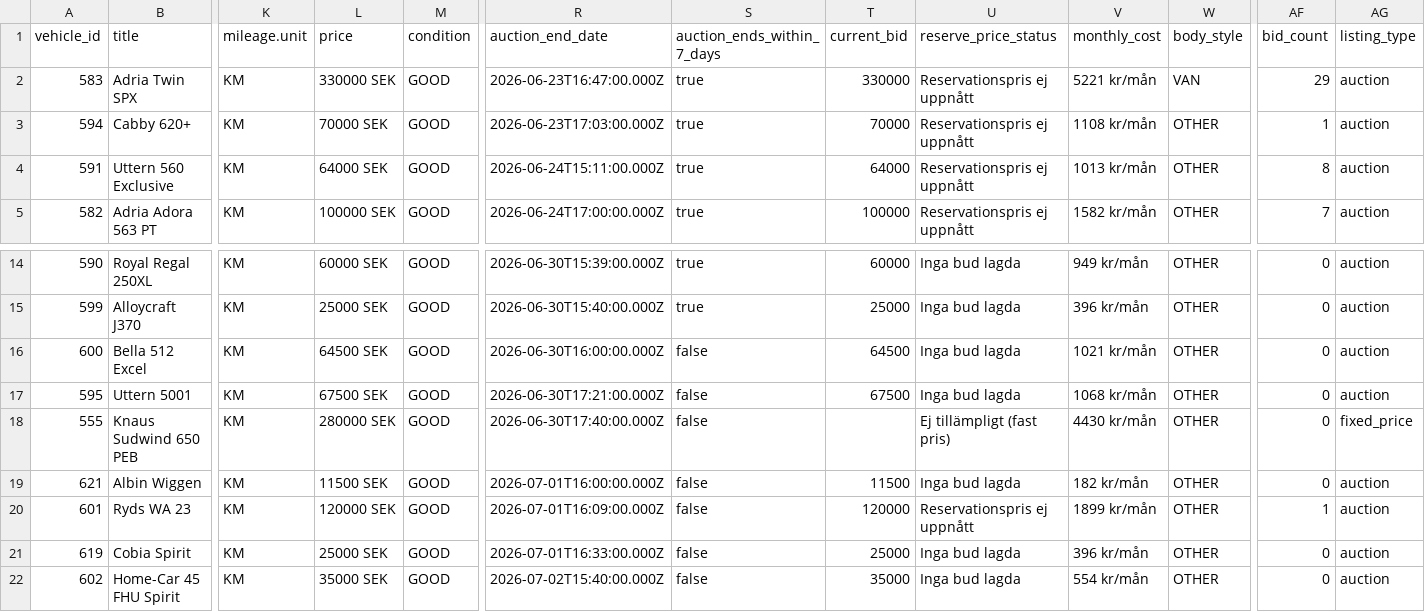
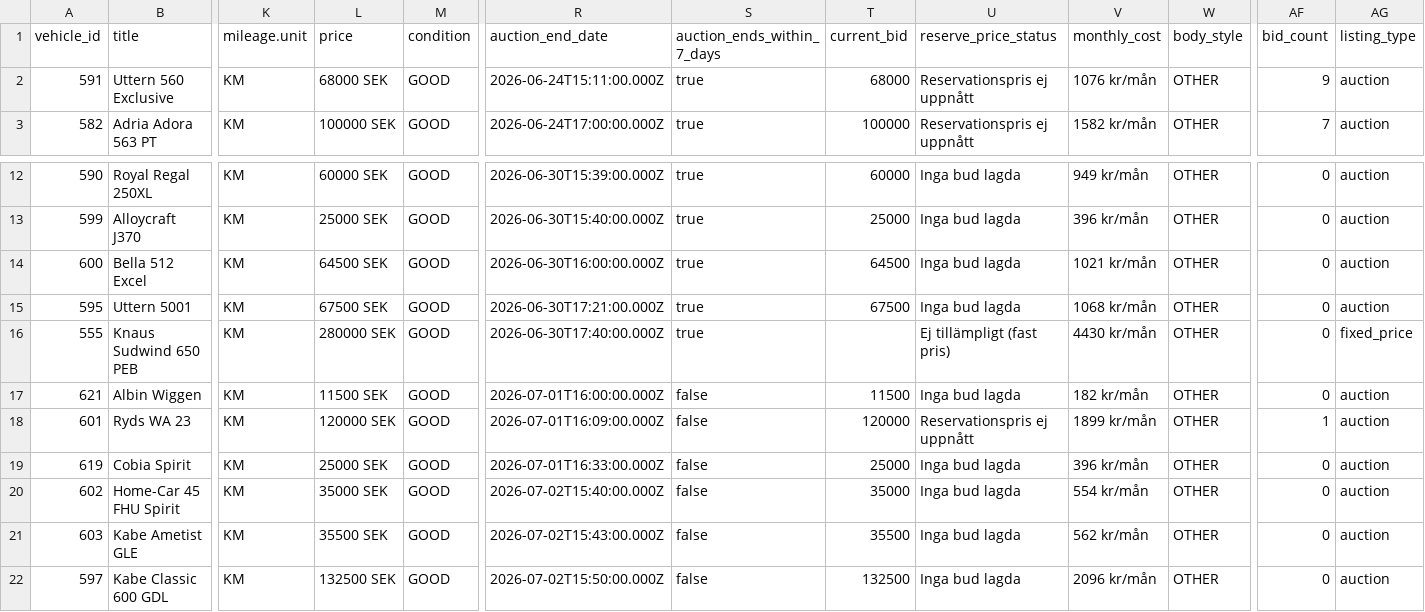
Before and after one commit to Viva-Media/frivio-feed, a CSV file: feed.csv, drawn as a sheet; only a part is shown, gaps mark what is left out; the shorter side is filled out with more unchanged rows; removed rows and columns are numbered as before the commit, all else as after; rows hold the shown columns only; the diff names each change by its address in the sheet, - before the commit and + after, or states it on an @@ line.

Commit message:
Update feed 1a3bcea8802c116cd21b61650a594483b4900f2f

```diff
--- a/feed.csv
+++ b/feed.csv
-row 2: 583 | Adria Twin SPX | KM | 330000 SEK | GOOD | 2026-06-23T16:47:00.000Z | true | 330000 | Reservationspris ej uppnått | 5221 kr/mån | VAN | 29 | auction
-row 3: 594 | Cabby 620+ | KM | 70000 SEK | GOOD | 2026-06-23T17:03:00.000Z | true | 70000 | Reservationspris ej uppnått | 1108 kr/mån | OTHER | 1 | auction
-L2 (price): 64000 SEK
+L2 (price): 68000 SEK
-T2 (current_bid): 64000
+T2 (current_bid): 68000
-V2 (monthly_cost): 1013 kr/mån
+V2 (monthly_cost): 1076 kr/mån
-AF2 (bid_count): 8
+AF2 (bid_count): 9
-S14:S16 (auction_ends_within_7_days): false
+S14:S16 (auction_ends_within_7_days): true
```
Also changed, not shown: 1 other file.
